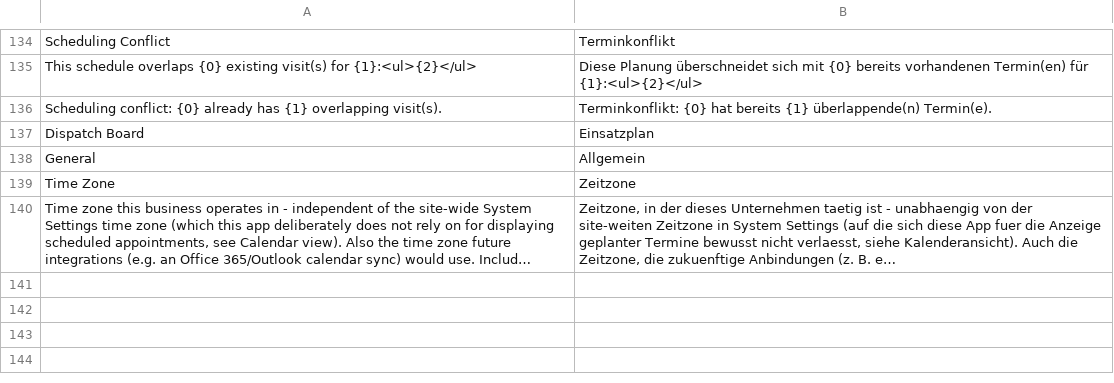
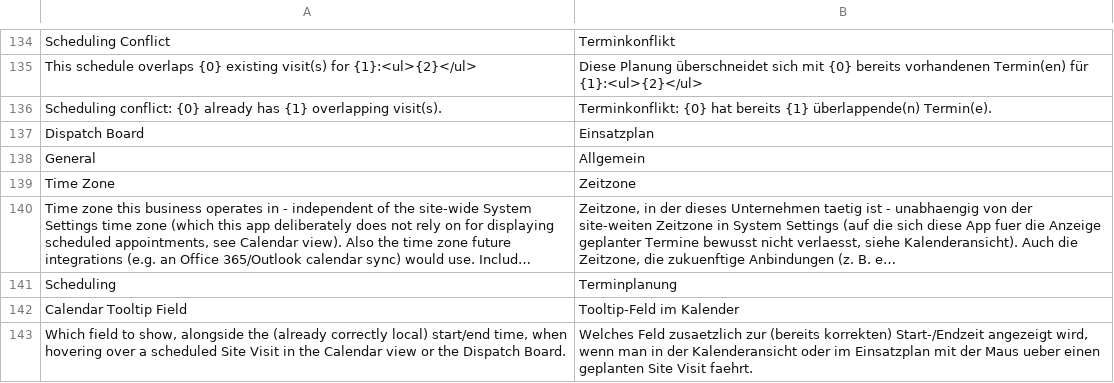
Before and after one commit to Michael-Bockhoff-GmbH/feldservice, a CSV file: fieldservice/translations/de.csv, drawn as a sheet; only a part is shown, gaps mark what is left out; long unchanged cells end in …; the diff names each change by its address in the sheet, - before the commit and + after, or states it on an @@ line.

```diff
--- a/fieldservice/translations/de.csv
+++ b/fieldservice/translations/de.csv
+row 141: Scheduling | Terminplanung
+row 142: Calendar Tooltip Field | Tooltip-Feld im Kalender
+row 143: Which field to show, alongside the (already correctly local) start/end time, when hovering over a scheduled Site Visit in the Calendar view or the Dispatch Board. | Welches Feld zusaetzlich zur (bereits korrekten) Start-/Endzeit angezeigt wird, wenn man in der Kalenderansicht oder im Einsatzplan mit der Maus ueber einen geplanten Site Visit faehrt.
```
Also changed, not shown: 7 other files.
